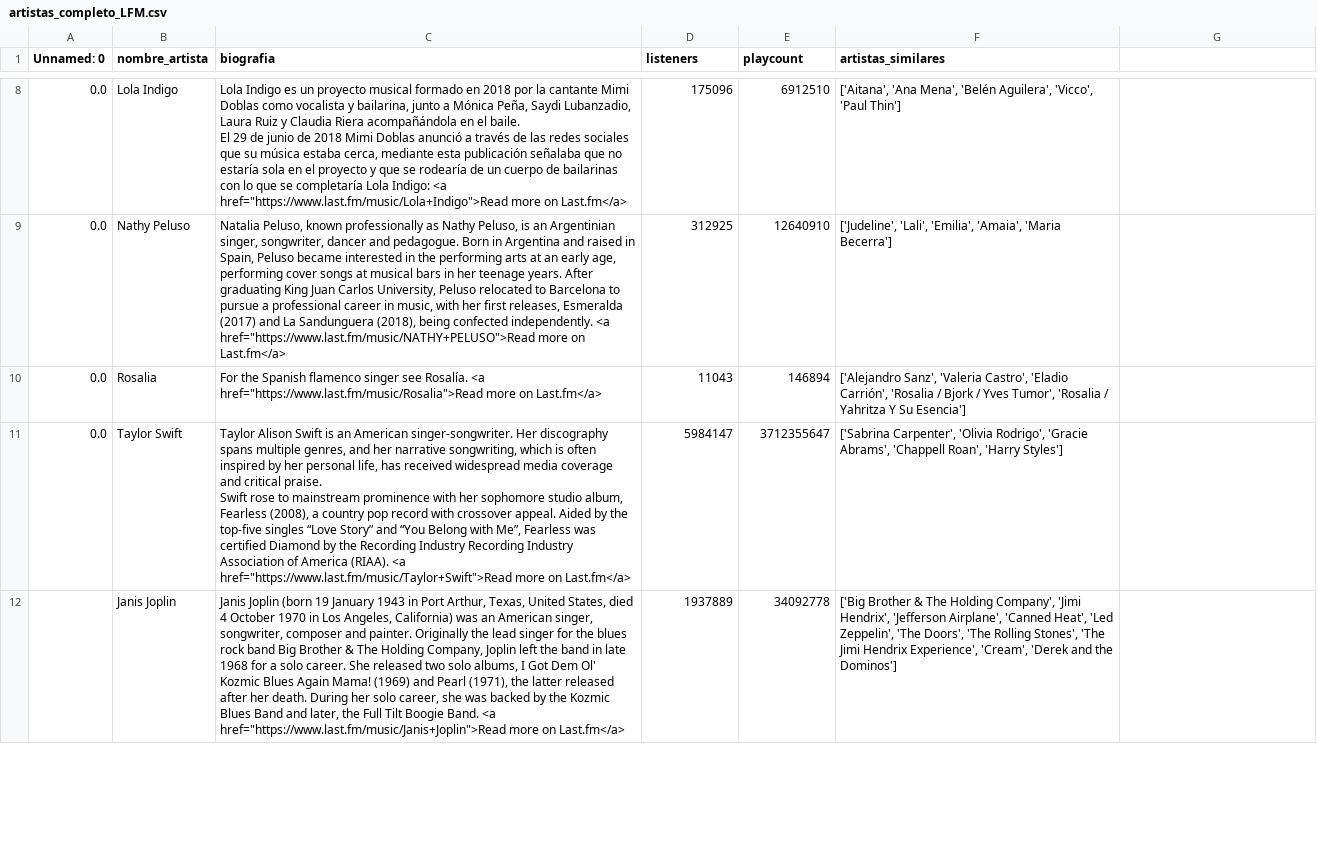
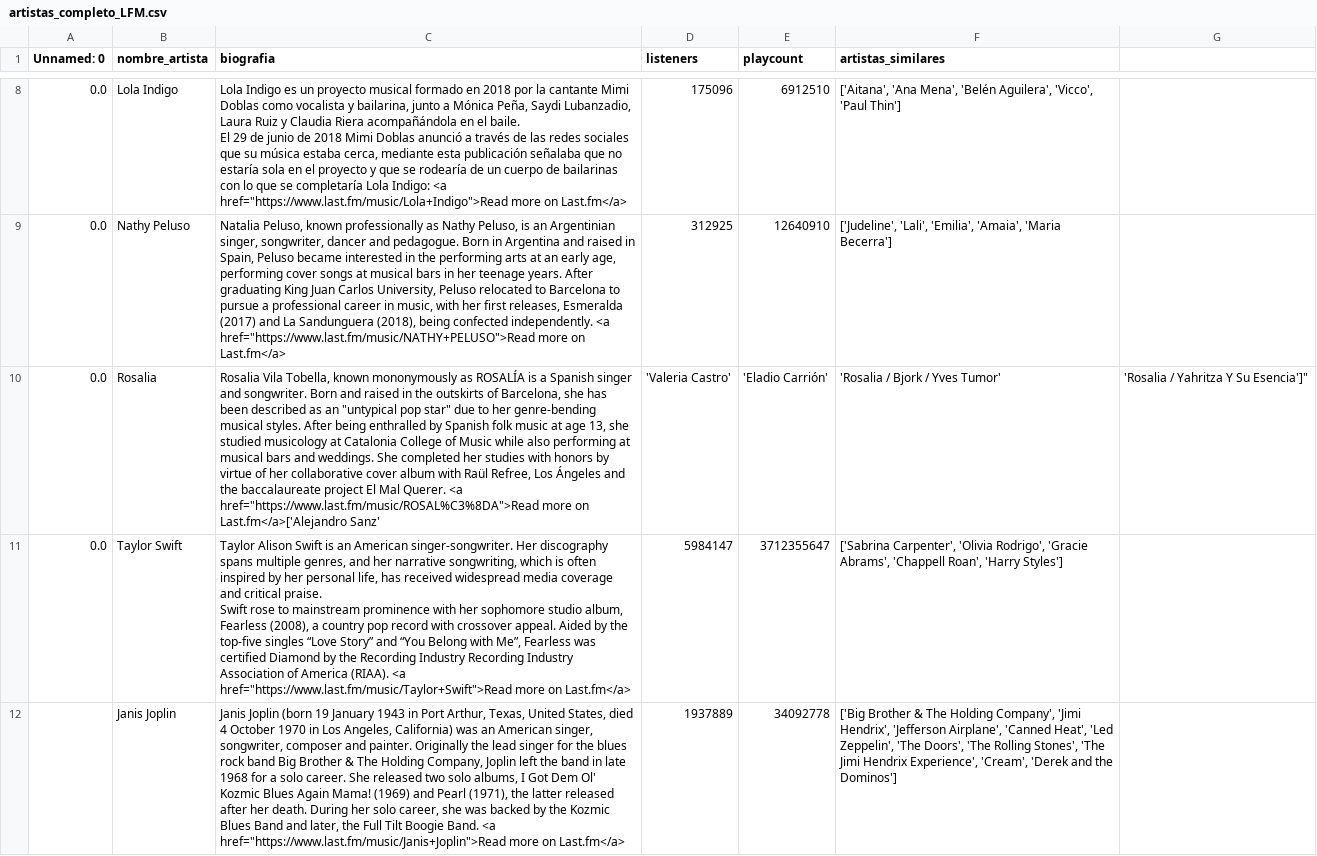
Before and after one commit to Adalab/proyecto-da-promo-67-modulo2-team-3, a CSV file: LFM/artistas_completo_LFM.csv, drawn as a sheet; only a part is shown, gaps mark what is left out; the diff names each change by its address in the sheet, - before the commit and + after, or states it on an @@ line.

Commit message:
Update artistas_completo_LFM.csv

```diff
--- a/LFM/artistas_completo_LFM.csv
+++ b/LFM/artistas_completo_LFM.csv
-C10 (biografia): For the Spanish flamenco singer see Rosalía. <a href="https://www.last.fm/music/Rosalia">Read more on Last.fm</a>
+C10 (biografia): Rosalia Vila Tobella, known mononymously as ROSALÍA is a Spanish singer and songwriter. Born and raised in the outskirts of Barcelona, she has been described as an "untypical pop star" due to her genre-bending musical styles. After being enthralled by Spanish folk music at age 13, she studied musicology at Catalonia College of Music while also performing at musical bars and weddings. She completed her studies with honors by virtue of her collaborative cover album with Raül Refree, Los Ángeles and the baccalaureate project El Mal Querer. <a href="https://www.last.fm/music/ROSAL%C3%8DA">Read more on Last.fm</a>['Alejandro Sanz'
-D10 (listeners): 11043
+D10 (listeners): 'Valeria Castro'
-E10 (playcount): 146894
+E10 (playcount): 'Eladio Carrión'
-F10 (artistas_similares): ['Alejandro Sanz', 'Valeria Castro', 'Eladio Carrión', 'Rosalia / Bjork / Yves Tumor', 'Rosalia / Yahritza Y Su Esencia']
+F10 (artistas_similares): 'Rosalia / Bjork / Yves Tumor'
-G10: (empty)
+G10: 'Rosalia / Yahritza Y Su Esencia']"
```
